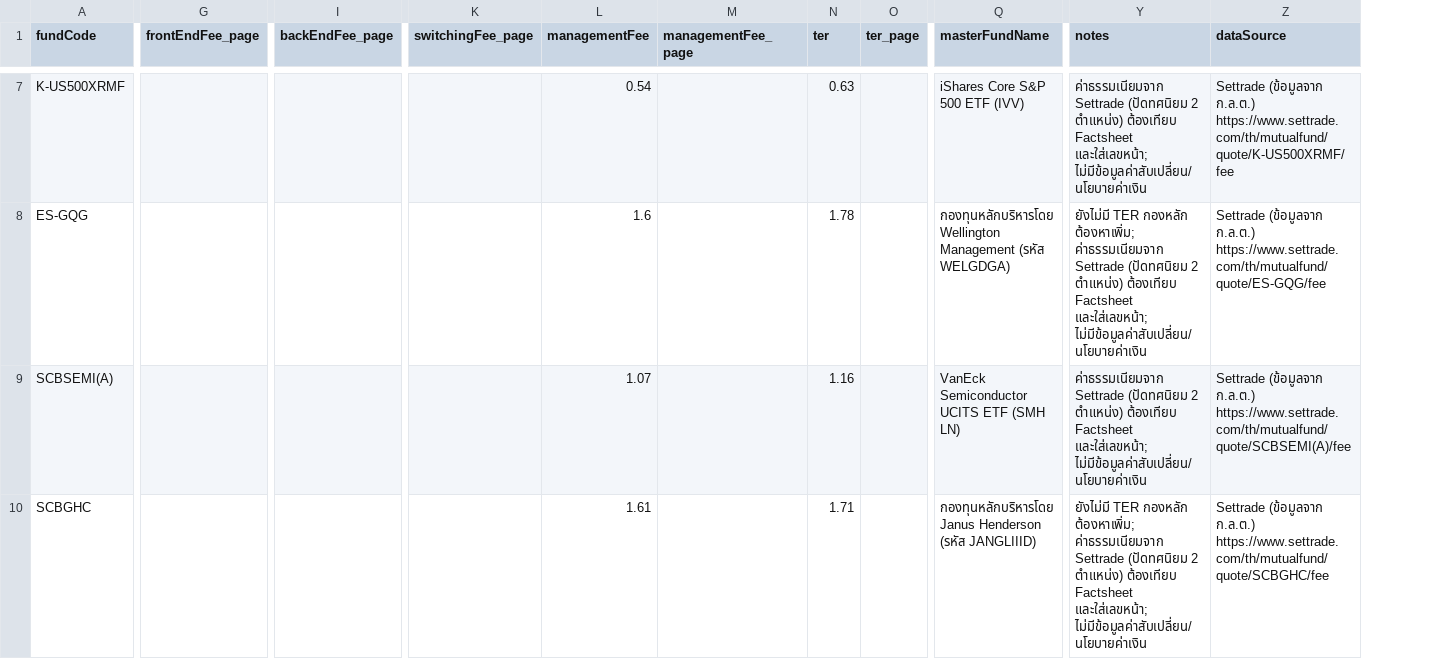
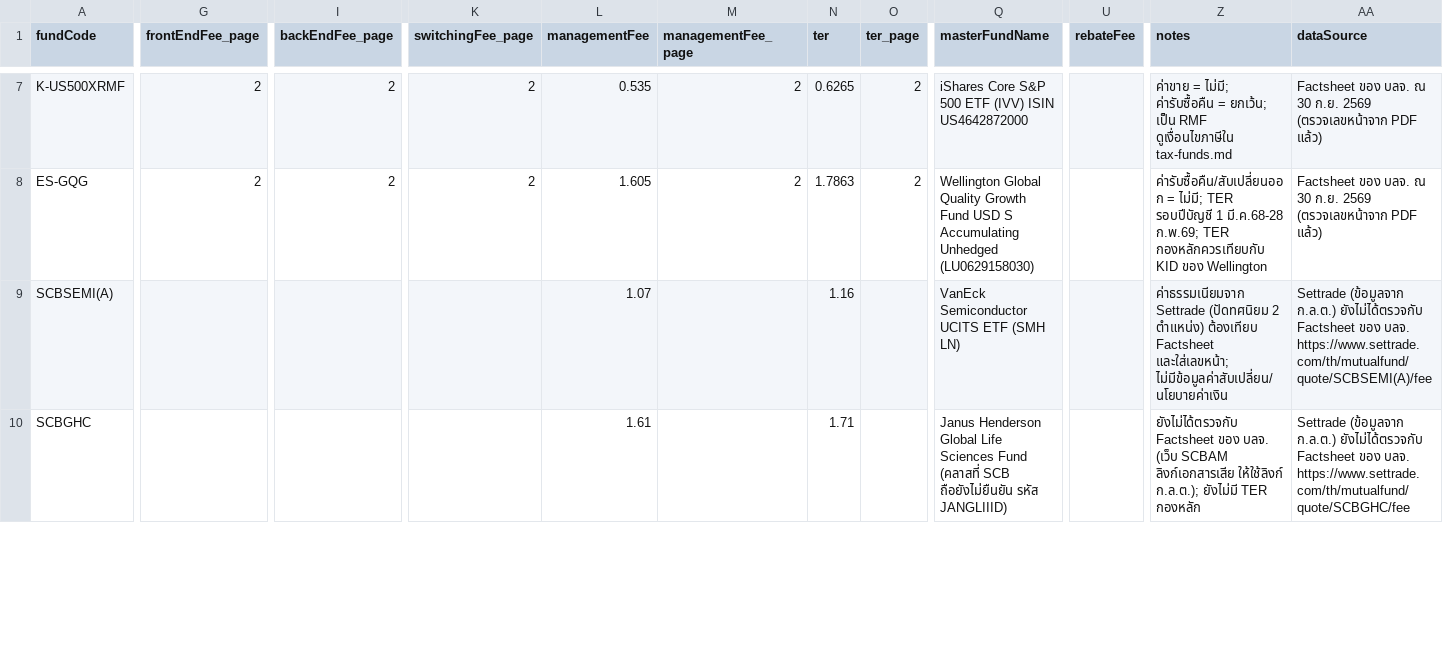
Before and after one commit to NXMMINTT/Lensy-FinLens-AI, a CSV file: frontend/data/funds/real/funds.csv, drawn as a sheet; only a part is shown, gaps mark what is left out; addresses are those after the commit; the diff covers the shown part only; the diff names each change by its address in the sheet, - before the commit and + after, or states it on an @@ line.

Commit message:
New fund data: rebate from the master fund, status from what dataSource says
data/funds/real/funds.csv replaced with the team's new sheet (copied unchanged), re-imported.
- New column rebateFee (% per year the Thai fund gets back from its master fund, e.g.
  KT-PRECIOUS-A 0.75%, K-INDIA-A(A) 0.09%). Yearly total = TER + master fund expense − rebate.
  Shown as "ได้รับคืนจากกองหลัก -x%" on the fund page, in the compare table and on the LINE card,
  and given to the AI with how the total is built.
- "✓ ตรวจกับเอกสารแล้ว" when dataSource says "ตรวจเลขหน้า" or "อ่านจาก Factsheet ของ บลจ. โดยตรง";
  dataSource starting with "Settrade" shows "ข้อมูลจาก ก.ล.ต. รอตรวจเลขหน้า".
- Tax text for the model: sections whose heading has TODO (the team's checklist) are dropped
  too, not only lines containing TODO.

```diff
--- a/frontend/data/funds/real/funds.csv
+++ b/frontend/data/funds/real/funds.csv
+column U (rebateFee), empty
-G7:G8 (frontEndFee_page): (empty)
+G7:G8 (frontEndFee_page): 2
-I7:I8 (backEndFee_page): (empty)
+I7:I8 (backEndFee_page): 2
-K7:K8 (switchingFee_page): (empty)
+K7:K8 (switchingFee_page): 2
-L7 (managementFee): 0.54
+L7 (managementFee): 0.535
-M7:M8 (managementFee_page): (empty)
+M7:M8 (managementFee_page): 2
-N7 (ter): 0.63
+N7 (ter): 0.6265
-O7:O8 (ter_page): (empty)
+O7:O8 (ter_page): 2
-Q7 (masterFundName): iShares Core S&P 500 ETF (IVV)
+Q7 (masterFundName): iShares Core S&P 500 ETF (IVV) ISIN US4642872000
-Z7 (notes): ค่าธรรมเนียมจาก Settrade (ปัดทศนิยม 2 ตำแหน่ง) ต้องเทียบ Factsheet และใส่เลขหน้า; ไม่มีข้อมูลค่าสับเปลี่ยน/นโยบายค่าเงิน
+Z7 (notes): ค่าขาย = ไม่มี; ค่ารับซื้อคืน = ยกเว้น; เป็น RMF ดูเงื่อนไขภาษีใน tax-funds.md
-AA7 (dataSource): Settrade (ข้อมูลจาก ก.ล.ต.) https://www.settrade.com/th/mutualfund/quote/K-US500XRMF/fee
+AA7 (dataSource): Factsheet ของ บลจ. ณ 30 ก.ย. 2569 (ตรวจเลขหน้าจาก PDF แล้ว)
-L8 (managementFee): 1.6
+L8 (managementFee): 1.605
-N8 (ter): 1.78
+N8 (ter): 1.7863
-Q8 (masterFundName): กองทุนหลักบริหารโดย Wellington Management (รหัส WELGDGA)
+Q8 (masterFundName): Wellington Global Quality Growth Fund USD S Accumulating Unhedged (LU0629158030)
-Z8 (notes): ยังไม่มี TER กองหลัก ต้องหาเพิ่ม; ค่าธรรมเนียมจาก Settrade (ปัดทศนิยม 2 ตำแหน่ง) ต้องเทียบ Factsheet และใส่เลขหน้า; ไม่มีข้อมูลค่าสับเปลี่ยน/นโยบายค่าเงิน
+Z8 (notes): ค่ารับซื้อคืน/สับเปลี่ยนออก = ไม่มี; TER รอบปีบัญชี 1 มี.ค.68-28 ก.พ.69; TER กองหลักควรเทียบกับ KID ของ Wellington
-AA8 (dataSource): Settrade (ข้อมูลจาก ก.ล.ต.) https://www.settrade.com/th/mutualfund/quote/ES-GQG/fee
+AA8 (dataSource): Factsheet ของ บลจ. ณ 30 ก.ย. 2569 (ตรวจเลขหน้าจาก PDF แล้ว)
-AA9 (dataSource): …(ข้อมูลจาก ก.ล.ต.) https://www.settrade.com/th/mutualfund/quote/SCBSEMI(A)/fee
+AA9 (dataSource): …(ข้อมูลจาก ก.ล.ต.) ยังไม่ได้ตรวจกับ Factsheet ของ บลจ. https://www.settrade.com/th/mutualfund/quote/SCBSEMI(A)/fee
-Q10 (masterFundName): กองทุนหลักบริหารโดย Janus Henderson (รหัส JANGLIIID)
+Q10 (masterFundName): Janus Henderson Global Life Sciences Fund (คลาสที่ SCB ถือยังไม่ยืนยัน รหัส JANGLIIID)
-Z10 (notes): ยังไม่มี TER กองหลัก ต้องหาเพิ่ม; ค่าธรรมเนียมจาก Settrade (ปัดทศนิยม 2 ตำแหน่ง) ต้องเทียบ Factsheet และใส่เลขหน้า; ไม่มีข้อมูลค่าสับเปลี่ยน/นโยบายค่าเงิน
+Z10 (notes): ยังไม่ได้ตรวจกับ Factsheet ของ บลจ. (เว็บ SCBAM ลิงก์เอกสารเสีย ให้ใช้ลิงก์ ก.ล.ต.); ยังไม่มี TER กองหลัก
-AA10 (dataSource): …(ข้อมูลจาก ก.ล.ต.) https://www.settrade.com/th/mutualfund/quote/SCBGHC/fee
+AA10 (dataSource): …(ข้อมูลจาก ก.ล.ต.) ยังไม่ได้ตรวจกับ Factsheet ของ บลจ. https://www.settrade.com/th/mutualfund/quote/SCBGHC/fee
```
Also changed, not shown: 147 edited cells elsewhere in this file, 14 other files.
